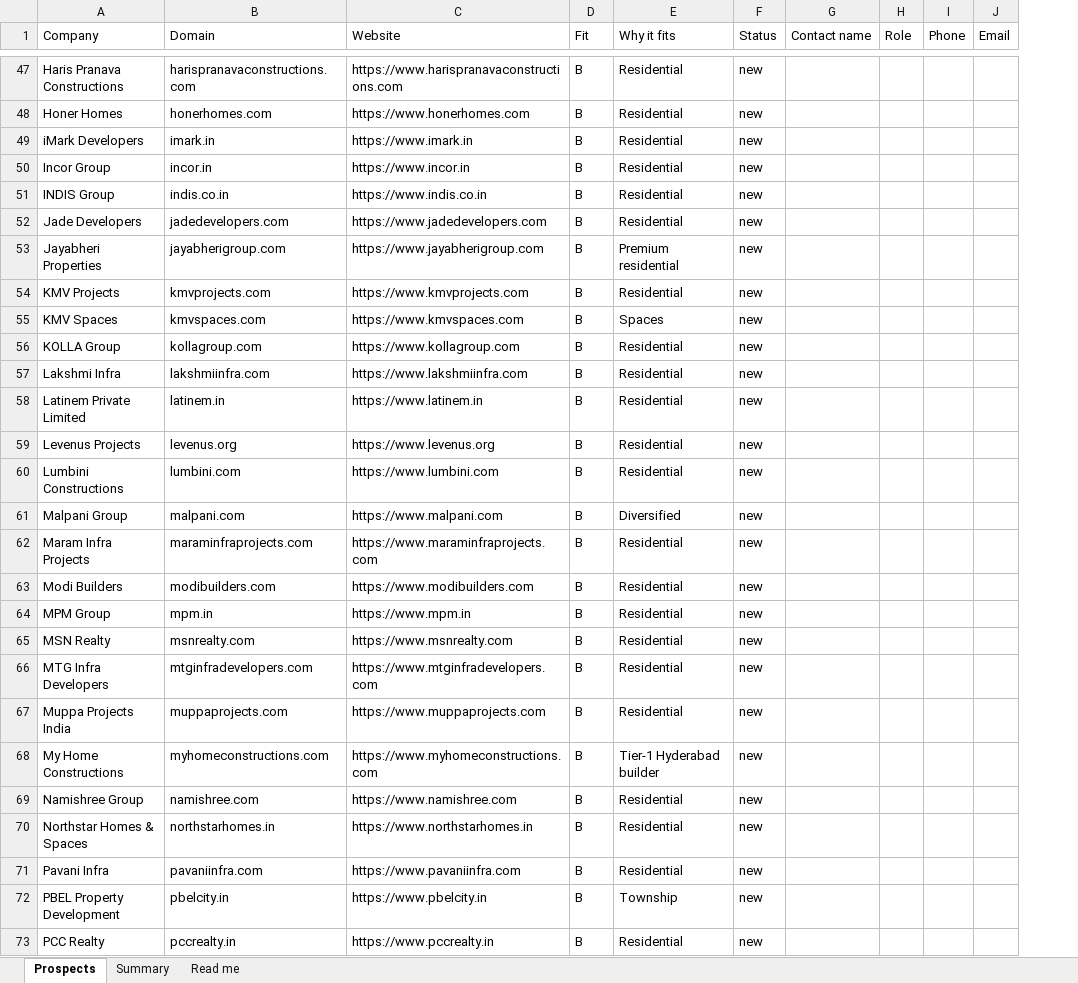
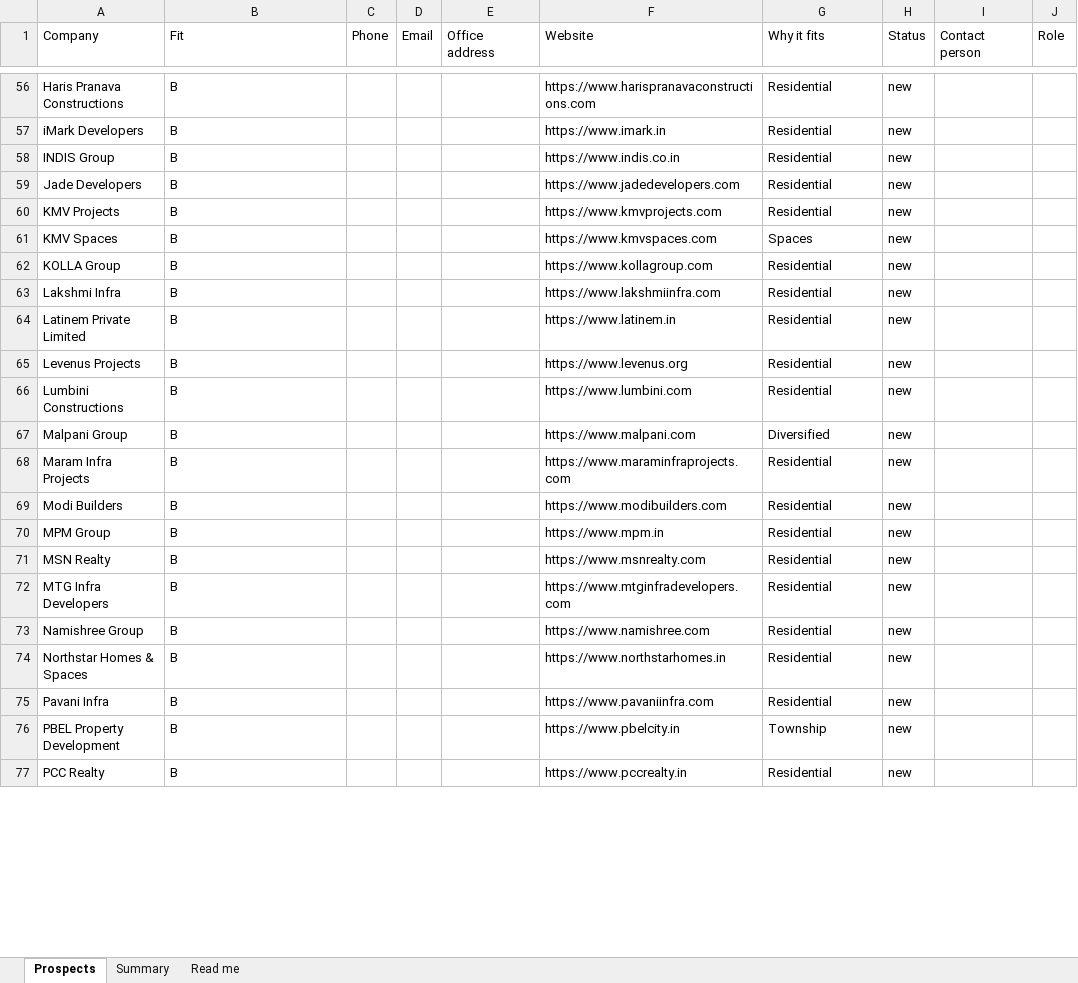
Before and after one commit to sumanthrb94-sudo/The-Green-Team, an Excel workbook: marketing/prospects/Hyderabad-Developer-Prospects.xlsx, sheet Prospects, drawn as a sheet; only a part is shown, gaps mark what is left out; values as stored, in another font and other column widths than the file's, no cell formats; removed rows and columns are numbered as before the commit, all else as after; rows hold the shown columns only; the diff covers the shown part only; the diff names each change by its address in the sheet, - before the commit and + after, or states it on an @@ line.

```diff
--- a/marketing/prospects/Hyderabad-Developer-Prospects.xlsx (sheet Prospects)
+++ b/marketing/prospects/Hyderabad-Developer-Prospects.xlsx (sheet Prospects)
+column C (Phone), empty
+column D (Email), empty
+column E (Office address), empty
-column D (Fit), row 47: B; row 49: B; rows 51-52: B | B; rows 54-66: all B; rows 69-73: all B
-column G (Contact name), empty
+column I (Contact person), empty
-column I (Phone), empty
-column J (Email), empty
-B1: Domain
+B1: Fit
-B56 (Fit): harispranavaconstructions.com
+B56 (Fit): B
-row 48: Honer Homes | honerhomes.com | https://www.honerhomes.com | B | Residential | new
-B57 (Fit): imark.in
+B57 (Fit): B
-row 50: Incor Group | incor.in | https://www.incor.in | B | Residential | new
-B58 (Fit): indis.co.in
+B58 (Fit): B
-B59 (Fit): jadedevelopers.com
+B59 (Fit): B
-row 53: Jayabheri Properties | jayabherigroup.com | https://www.jayabherigroup.com | B | Premium residential | new
-B60 (Fit): kmvprojects.com
+B60 (Fit): B
-B61 (Fit): kmvspaces.com
+B61 (Fit): B
-B62 (Fit): kollagroup.com
+B62 (Fit): B
-B63 (Fit): lakshmiinfra.com
+B63 (Fit): B
-B64 (Fit): latinem.in
+B64 (Fit): B
-B65 (Fit): levenus.org
+B65 (Fit): B
-B66 (Fit): lumbini.com
+B66 (Fit): B
-B67 (Fit): malpani.com
+B67 (Fit): B
-B68 (Fit): maraminfraprojects.com
+B68 (Fit): B
-B69 (Fit): modibuilders.com
+B69 (Fit): B
-B70 (Fit): mpm.in
+B70 (Fit): B
-B71 (Fit): msnrealty.com
+B71 (Fit): B
-B72 (Fit): mtginfradevelopers.com
+B72 (Fit): B
-row 67: Muppa Projects India | muppaprojects.com | https://www.muppaprojects.com | B | Residential | new
-row 68: My Home Constructions | myhomeconstructions.com | https://www.myhomeconstructions.com | B | Tier-1 Hyderabad builder | new
-B73 (Fit): namishree.com
+B73 (Fit): B
-B74 (Fit): northstarhomes.in
+B74 (Fit): B
-B75 (Fit): pavaniinfra.com
+B75 (Fit): B
-B76 (Fit): pbelcity.in
+B76 (Fit): B
-B77 (Fit): pccrealty.in
+B77 (Fit): B
```
Also changed, not shown: 13 added rows, 8 removed rows and 70 edited cells elsewhere in this sheet, sheet Read me, sheet Summary, cell formats.
